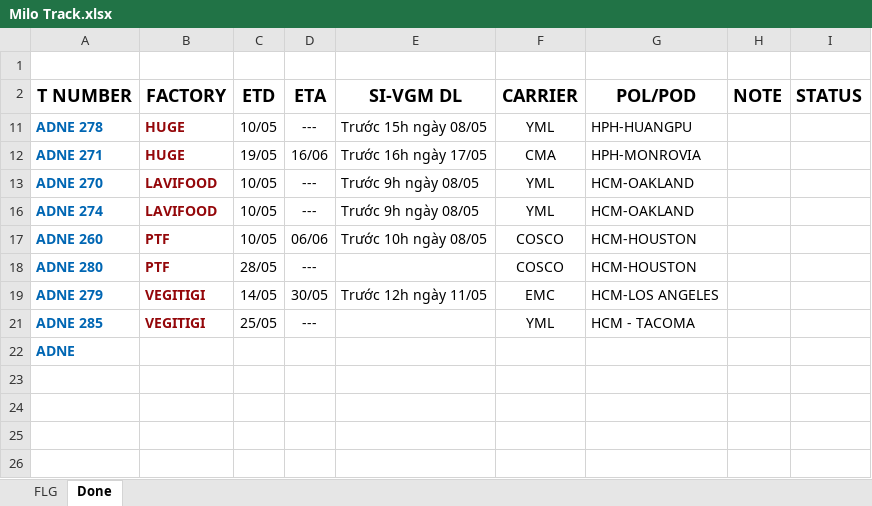
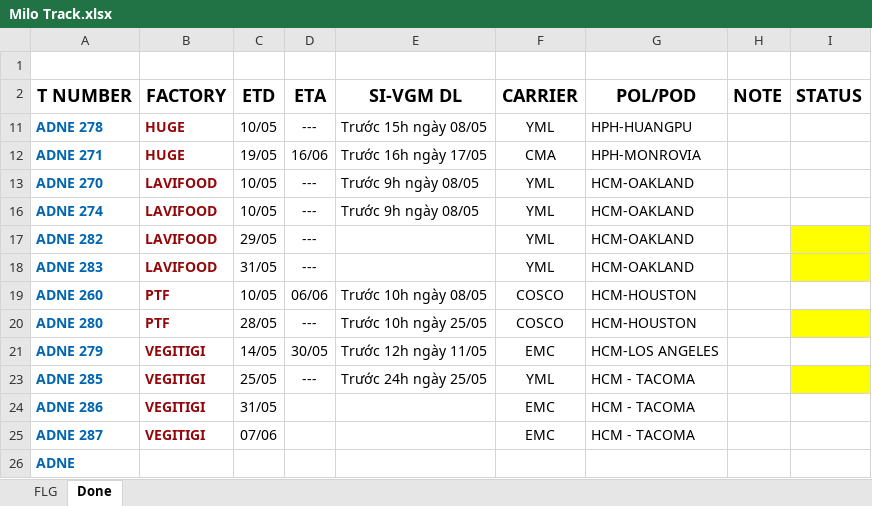
Before and after one commit to dangminhtri2803/XUMALI, an Excel workbook: Milo Track.xlsx, sheet Done, drawn as a sheet; values as stored, in another font and other column widths than the file's, no borders; charts and pictures not drawn; addresses are those after the commit; the diff names each change by its address in the sheet, - before the commit and + after, or states it on an @@ line.

Commit message:
17/05 5h30

```diff
--- a/Milo Track.xlsx (sheet Done)
+++ b/Milo Track.xlsx (sheet Done)
+row 17: ADNE 282 | LAVIFOOD | 29/05 | --- |  | YML | HCM-OAKLAND
+row 18: ADNE 283 | LAVIFOOD | 31/05 | --- |  | YML | HCM-OAKLAND
-E20 (SI-VGM DL): (empty)
+E20 (SI-VGM DL): Trước 10h ngày 25/05
-I20 fill: none
+I20 fill: #FFFF00
-E23 (SI-VGM DL): (empty)
+E23 (SI-VGM DL): Trước 24h ngày 25/05
-I23 fill: none
+I23 fill: #FFFF00
+row 24: ADNE 286 | VEGITIGI | 31/05 |  |  | EMC | HCM - TACOMA
+row 25: ADNE 287 | VEGITIGI | 07/06 |  |  | EMC | HCM - TACOMA
```
Also changed, not shown: charts or pictures.
